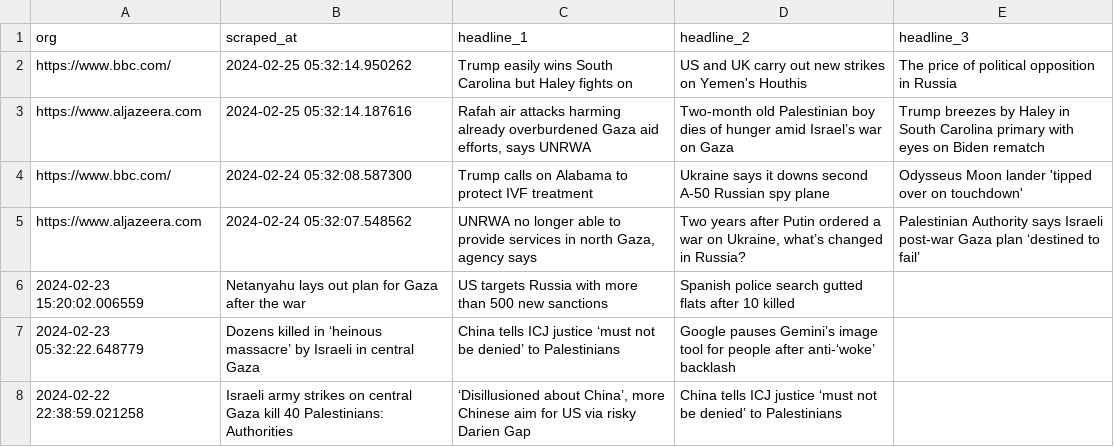
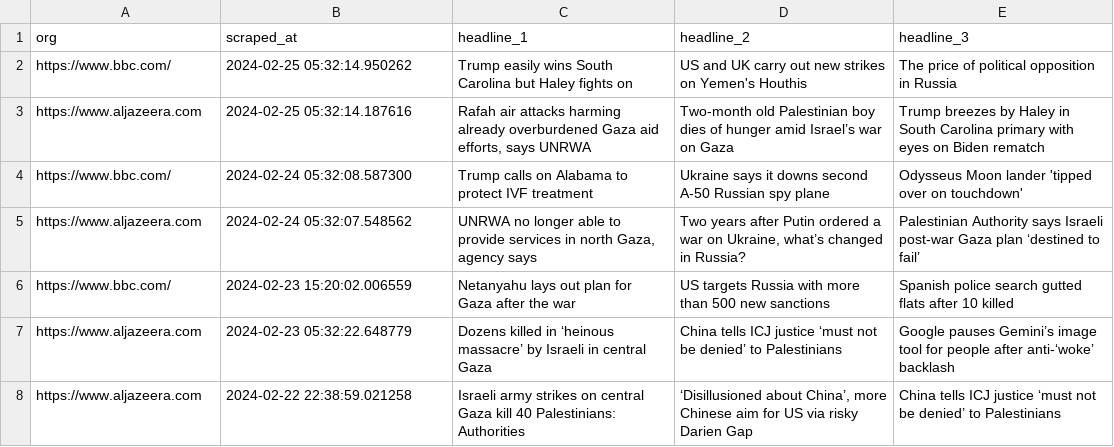
Before and after one commit to raphaelletseng/news_autoscraper, a CSV file: updated_headlines.csv, drawn as a sheet; removed rows and columns are numbered as before the commit, all else as after; the diff names each change by its address in the sheet, - before the commit and + after, or states it on an @@ line.

```diff
--- a/updated_headlines.csv
+++ b/updated_headlines.csv
-row 6: 2024-02-23 15:20:02.006559 | Netanyahu lays out plan for Gaza after the war | US targets Russia with more than 500 new sanctions | Spanish police search gutted flats after 10 killed
-row 7: 2024-02-23 05:32:22.648779 | Dozens killed in ‘heinous massacre’ by Israeli in central Gaza | China tells ICJ justice ‘must not be denied’ to Palestinians | Google pauses Gemini’s image tool for people after anti-‘woke’ backlash
-row 8: 2024-02-22 22:38:59.021258 | Israeli army strikes on central Gaza kill 40 Palestinians: Authorities | ‘Disillusioned about China’, more Chinese aim for US via risky Darien Gap | China tells ICJ justice ‘must not be denied’ to Palestinians
+row 6: https://www.bbc.com/ | 2024-02-23 15:20:02.006559 | Netanyahu lays out plan for Gaza after the war | US targets Russia with more than 500 new sanctions | Spanish police search gutted flats after 10 killed
+row 7: https://www.aljazeera.com | 2024-02-23 05:32:22.648779 | Dozens killed in ‘heinous massacre’ by Israeli in central Gaza | China tells ICJ justice ‘must not be denied’ to Palestinians | Google pauses Gemini’s image tool for people after anti-‘woke’ backlash
+row 8: https://www.aljazeera.com | 2024-02-22 22:38:59.021258 | Israeli army strikes on central Gaza kill 40 Palestinians: Authorities | ‘Disillusioned about China’, more Chinese aim for US via risky Darien Gap | China tells ICJ justice ‘must not be denied’ to Palestinians
```
Also changed, not shown: 2 other files.
